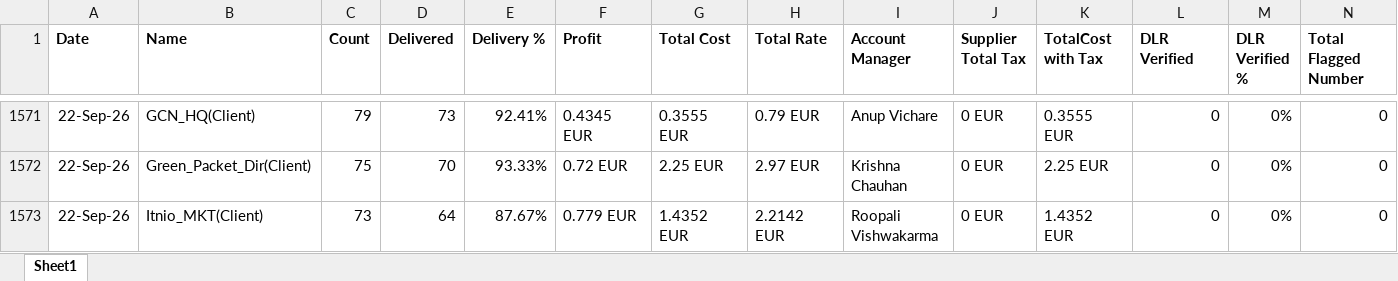
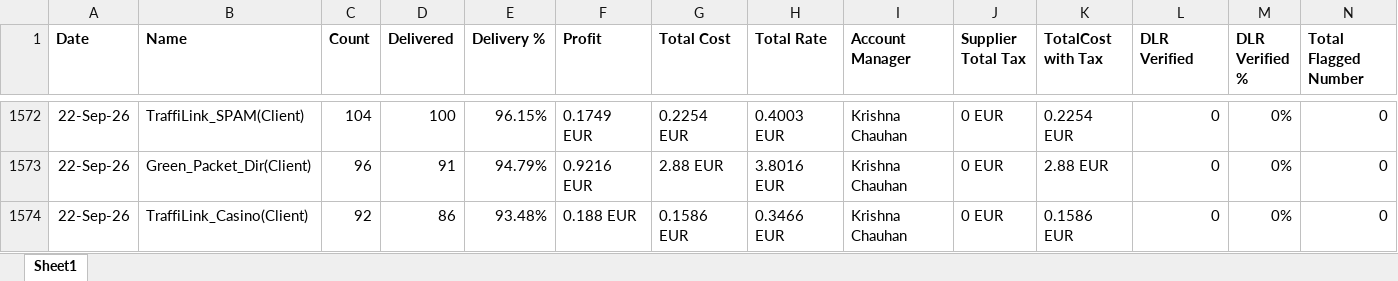
Before and after one commit to sayed-saad/Salefile, an Excel workbook: data.xlsx, sheet Sheet1, drawn as a sheet; only a part is shown, gaps mark what is left out; values as stored, in another font and other column widths than the file's, no borders; addresses are those after the commit; the diff covers the shown part only; the diff names each change by its address in the sheet, - before the commit and + after, or states it on an @@ line.

```diff
--- a/data.xlsx (sheet Sheet1)
+++ b/data.xlsx (sheet Sheet1)
-B1572 (Name): GCN_HQ(Client)
+B1572 (Name): TraffiLink_SPAM(Client)
-C1572 (Count): 79
+C1572 (Count): 104
-D1572 (Delivered): 73
+D1572 (Delivered): 100
-E1572 (Delivery %): 92.41%
+E1572 (Delivery %): 96.15%
-F1572 (Profit): 0.4345 EUR
+F1572 (Profit): 0.1749 EUR
-G1572 (Total Cost): 0.3555 EUR
+G1572 (Total Cost): 0.2254 EUR
-H1572 (Total Rate): 0.79 EUR
+H1572 (Total Rate): 0.4003 EUR
-I1572 (Account Manager): Anup Vichare
+I1572 (Account Manager): Krishna Chauhan
-K1572 (TotalCost with Tax): 0.3555 EUR
+K1572 (TotalCost with Tax): 0.2254 EUR
-C1573 (Count): 75
+C1573 (Count): 96
-D1573 (Delivered): 70
+D1573 (Delivered): 91
-E1573 (Delivery %): 93.33%
+E1573 (Delivery %): 94.79%
-F1573 (Profit): 0.72 EUR
+F1573 (Profit): 0.9216 EUR
-G1573 (Total Cost): 2.25 EUR
+G1573 (Total Cost): 2.88 EUR
-H1573 (Total Rate): 2.97 EUR
+H1573 (Total Rate): 3.8016 EUR
-K1573 (TotalCost with Tax): 2.25 EUR
+K1573 (TotalCost with Tax): 2.88 EUR
-B1574 (Name): Itnio_MKT(Client)
+B1574 (Name): TraffiLink_Casino(Client)
-C1574 (Count): 73
+C1574 (Count): 92
-D1574 (Delivered): 64
+D1574 (Delivered): 86
-E1574 (Delivery %): 87.67%
+E1574 (Delivery %): 93.48%
-F1574 (Profit): 0.779 EUR
+F1574 (Profit): 0.188 EUR
-G1574 (Total Cost): 1.4352 EUR
+G1574 (Total Cost): 0.1586 EUR
-H1574 (Total Rate): 2.2142 EUR
+H1574 (Total Rate): 0.3466 EUR
-I1574 (Account Manager): Roopali Vishwakarma
+I1574 (Account Manager): Krishna Chauhan
-K1574 (TotalCost with Tax): 1.4352 EUR
+K1574 (TotalCost with Tax): 0.1586 EUR
```
Also changed, not shown: 90 added rows, 8 removed rows, 5 moved rows and 169 edited cells elsewhere in this sheet.
